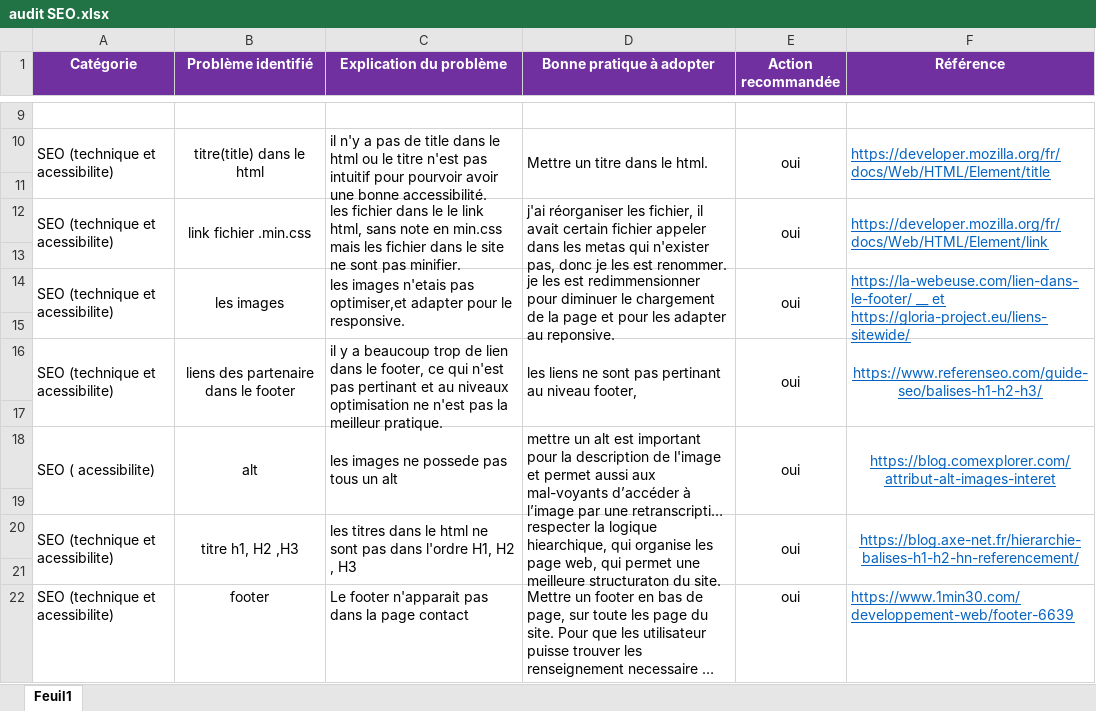
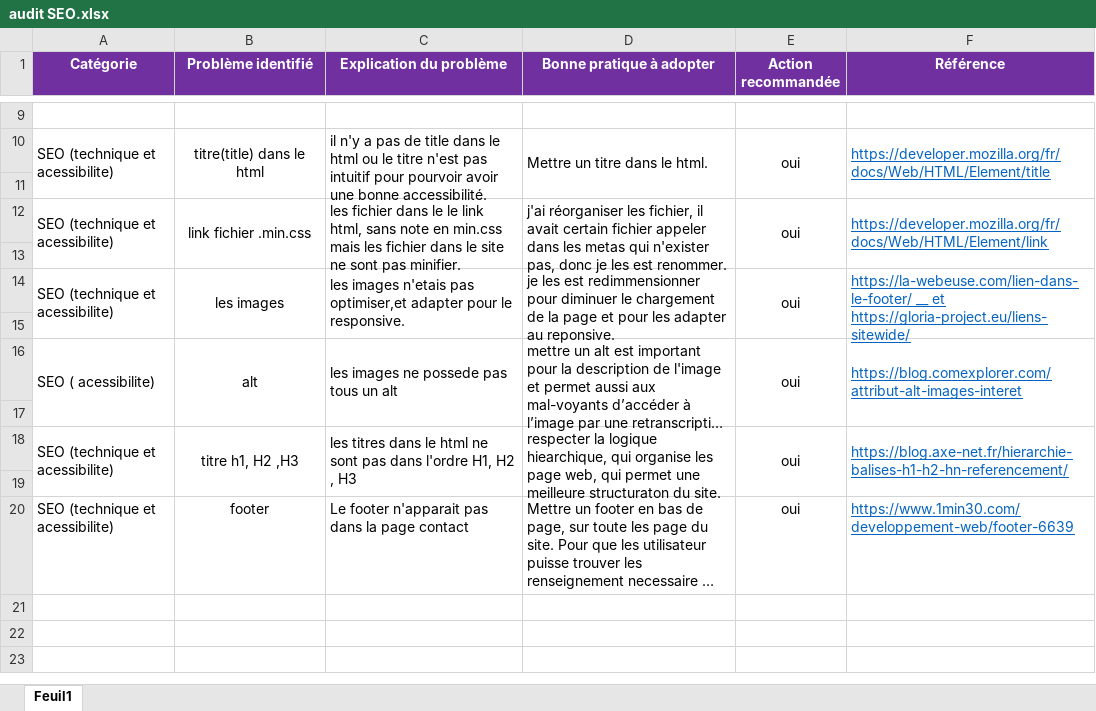
Before and after one commit to anaiscrenier/projet4, an Excel workbook: image présentation/audit SEO.xlsx, sheet Feuil1, drawn as a sheet; only a part is shown, gaps mark what is left out; long unchanged cells end in …; values as stored, in another font and other column widths than the file's, no borders; removed rows and columns are numbered as before the commit, all else as after; the diff names each change by its address in the sheet, - before the commit and + after, or states it on an @@ line.

```diff
--- a/image présentation/audit SEO.xlsx (sheet Feuil1)
+++ b/image présentation/audit SEO.xlsx (sheet Feuil1)
-row 16: SEO (technique et acessibilite) | liens des partenaire dans le footer | il y a beaucoup trop de lien dans le footer, ce qui n'est pas pertinant et au niveaux optimisation ne n'est pas la meilleur pratique. | les liens ne sont pas pertinant au niveau footer, | oui | https://www.referenseo.com/guide-seo/balises-h1-h2-h3/
-row 17: (empty)
-F16 alignment: center
+F16 alignment: left
-F18 alignment: center
+F18 alignment: left
```
Also changed, not shown: 7 other files.
